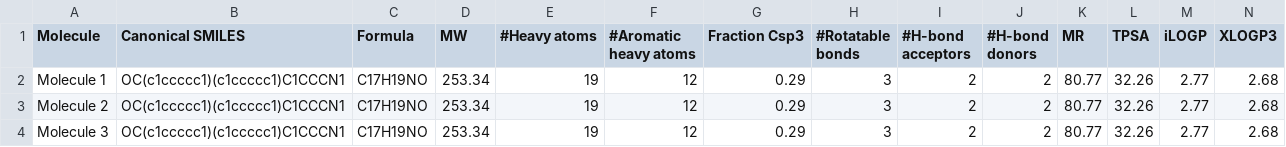
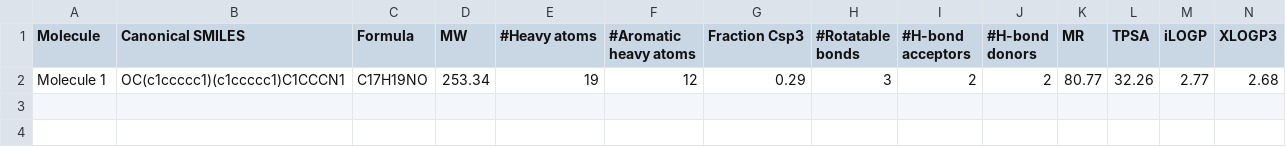
Before and after one commit to zapabob/Python-drug-Prediction, a CSV file: Cocaine.csv, drawn as a sheet; only a part is shown; rows hold the shown columns only; the diff names each change by its address in the sheet, - before the commit and + after, or states it on an @@ line.

```diff
--- a/Cocaine.csv
+++ b/Cocaine.csv
-row 3: Molecule 2 | OC(c1ccccc1)(c1ccccc1)C1CCCN1 | C17H19NO | 253.34 | 19 | 12 | 0.29 | 3 | 2 | 2 | 80.77 | 32.26 | 2.77 | 2.68
-row 4: Molecule 3 | OC(c1ccccc1)(c1ccccc1)C1CCCN1 | C17H19NO | 253.34 | 19 | 12 | 0.29 | 3 | 2 | 2 | 80.77 | 32.26 | 2.77 | 2.68
```
Also changed, not shown: 3 other files.
